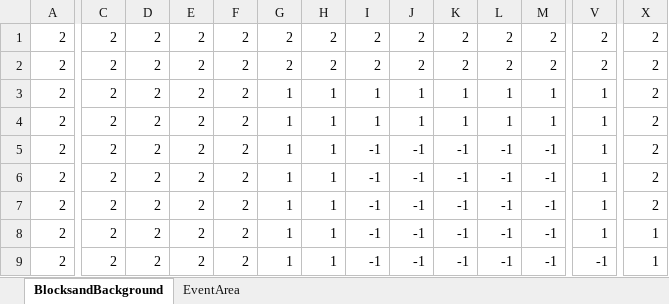
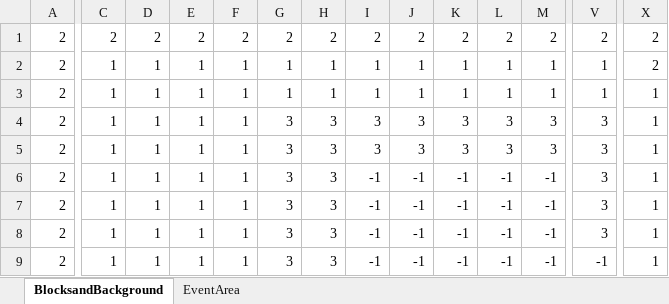
Before and after one commit to Ri-Nai/Portal-2D, an Excel workbook: assets/stages/maps/MapEditor/Room1.xlsx, sheet BlocksandBackground, drawn as a sheet; only a part is shown, gaps mark what is left out; values as stored, in another font and other column widths than the file's, no borders; conditional formats not drawn; removed rows and columns are numbered as before the commit, all else as after; rows hold the shown columns only; the diff covers the shown part only; the diff names each change by its address in the sheet, - before the commit and + after, or states it on an @@ line.

```diff
--- a/assets/stages/maps/MapEditor/Room1.xlsx (sheet BlocksandBackground)
+++ b/assets/stages/maps/MapEditor/Room1.xlsx (sheet BlocksandBackground)
-row 2: 2 | 2 | 2 | 2 | 2 | 2 | 2 | 2 | 2 | 2 | 2 | 2 | 2 | 2
-C2:C4: 2
+C2:C4: 1
-D2:D4: 2
+D2:D4: 1
-E2:E4: 2
+E2:E4: 1
-F2:F4: 2
+F2:F4: 1
-X3:X4: 2
+X3:X4: 1
-G4: 1
+G4: 3
-H4: 1
+H4: 3
-I4: -1
+I4: 3
-J4: -1
+J4: 3
-K4: -1
+K4: 3
-L4: -1
+L4: 3
-M4: -1
+M4: 3
-V4: 1
+V4: 3
+row 5: 2 | 1 | 1 | 1 | 1 | 3 | 3 | 3 | 3 | 3 | 3 | 3 | 3 | 1
-C6:C9: 2
+C6:C9: 1
-D6:D9: 2
+D6:D9: 1
-E6:E9: 2
+E6:E9: 1
-F6:F9: 2
+F6:F9: 1
-G6:G9: 1
+G6:G9: 3
-H6:H9: 1
+H6:H9: 3
-V6:V8: 1
+V6:V8: 3
-X6:X7: 2
+X6:X7: 1
```
Also changed, not shown: 62 edited cells elsewhere in this sheet, assets/stages/maps/MapEditor/Room2.xlsx, assets/stages/maps/MapEditor/Room3.xlsx, 11 other files.
